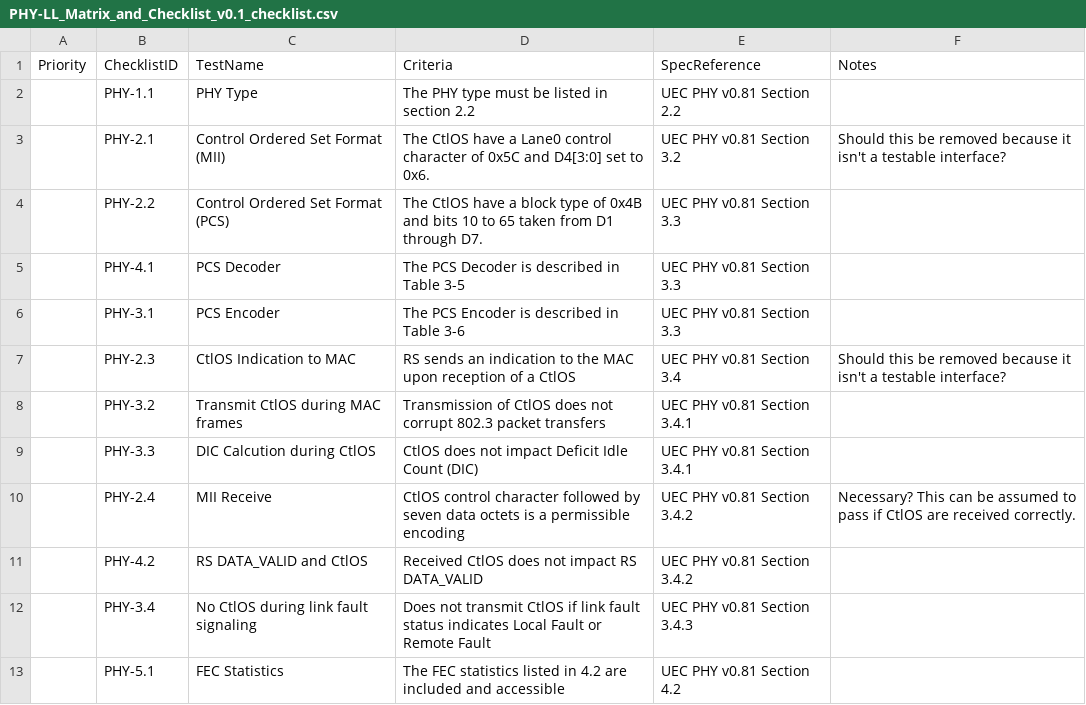
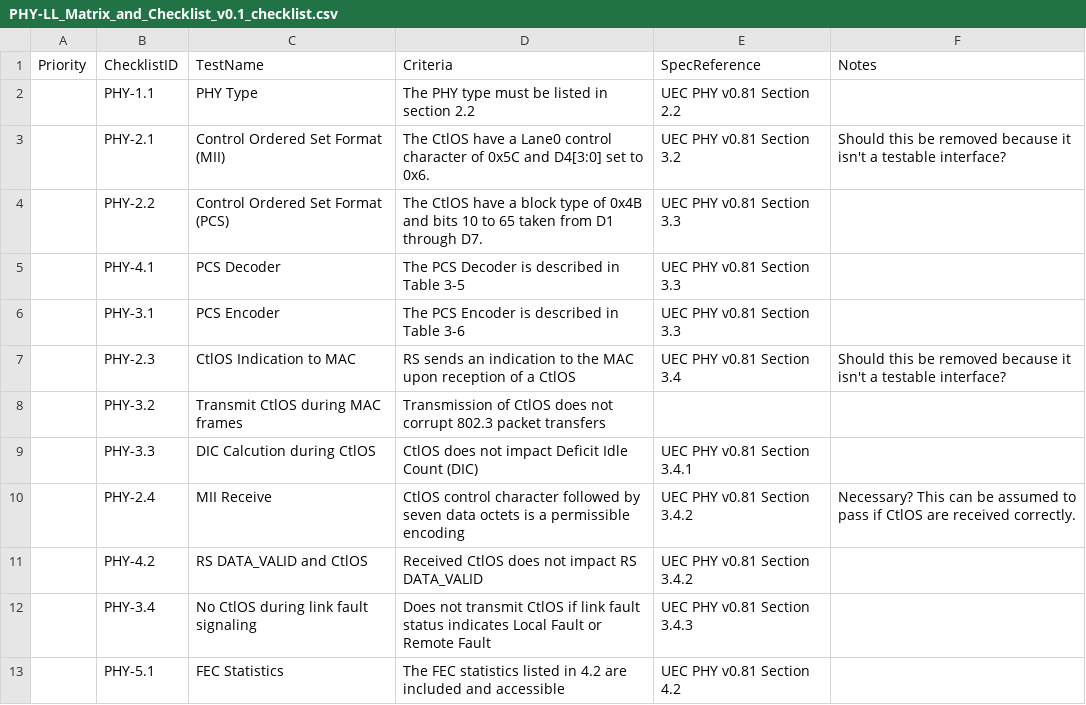
Before and after one commit to virasemi/test_checklists_repo, a CSV file: checklists/phy-ll/PHY-LL_Matrix_and_Checklist_v0.1_checklist.csv, drawn as a sheet; only a part is shown.

Commit message:
error injection

```diff
--- a/checklists/phy-ll/PHY-LL_Matrix_and_Checklist_v0.1_checklist.csv
+++ b/checklists/phy-ll/PHY-LL_Matrix_and_Checklist_v0.1_checklist.csv
@@ -7,3 +7,3 @@ Priority,ChecklistID,TestName,Criteria,SpecReference,Notes
 ,PHY-2.3,CtlOS Indication to MAC,RS sends an indication to the MAC upon reception of a CtlOS,UEC PHY v0.81 Section 3.4,Should this be removed because it isn't a testable interface?
-,PHY-3.2,Transmit CtlOS during MAC frames,Transmission of CtlOS does not corrupt 802.3 packet transfers,UEC PHY v0.81 Section 3.4.1,
+,PHY-3.2,Transmit CtlOS during MAC frames,Transmission of CtlOS does not corrupt 802.3 packet transfers,,
 ,PHY-3.3,DIC Calcution during CtlOS,CtlOS does not impact Deficit Idle Count (DIC),UEC PHY v0.81 Section 3.4.1,
```
